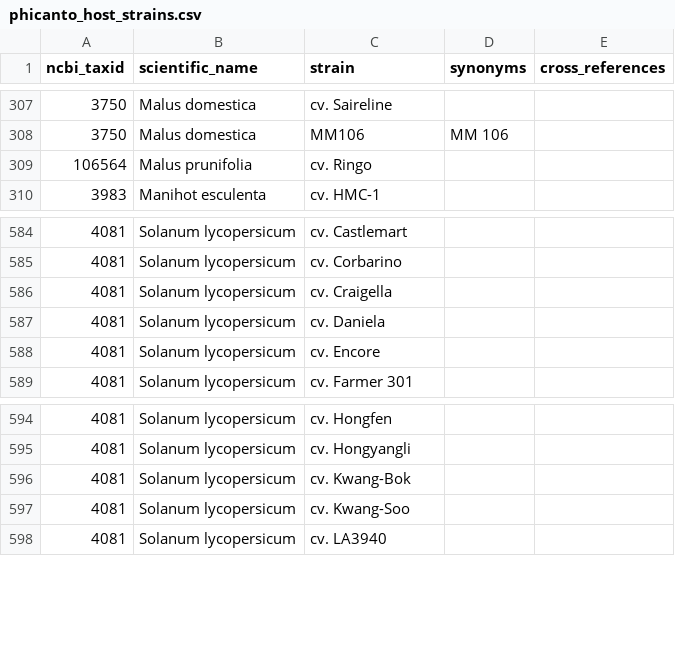
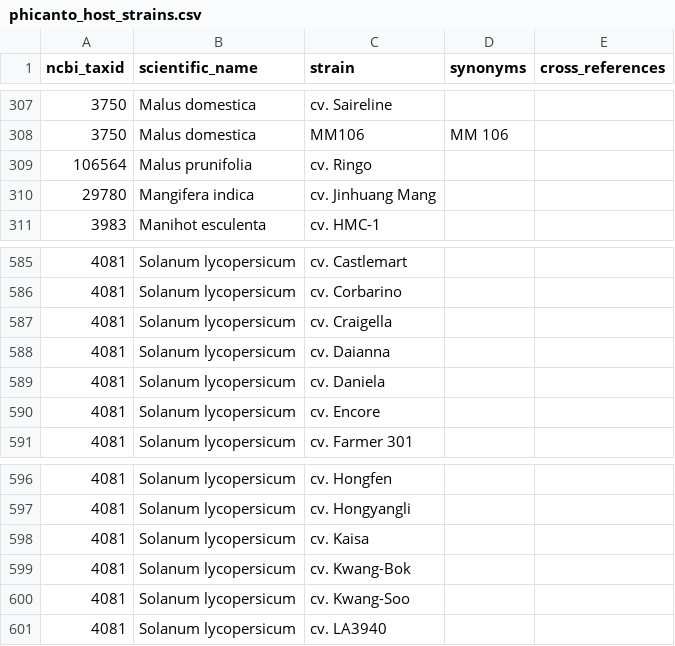
Before and after one commit to PHI-base/data, a CSV file: strains/phicanto_host_strains.csv, drawn as a sheet; only a part is shown, gaps mark what is left out; the diff names each change by its address in the sheet, - before the commit and + after, or states it on an @@ line.

Commit message:
Add strains to PHI-Canto host strain list
- Mangifera indica: cv. Jinhuang Mang (closes #37)
- Solanum lycopersicum: cv. Daianna, cv. Kaisa (closes #38)

```diff
--- a/strains/phicanto_host_strains.csv
+++ b/strains/phicanto_host_strains.csv
+row 310: 29780 | Mangifera indica | cv. Jinhuang Mang
+row 588: 4081 | Solanum lycopersicum | cv. Daianna
+row 598: 4081 | Solanum lycopersicum | cv. Kaisa
```
